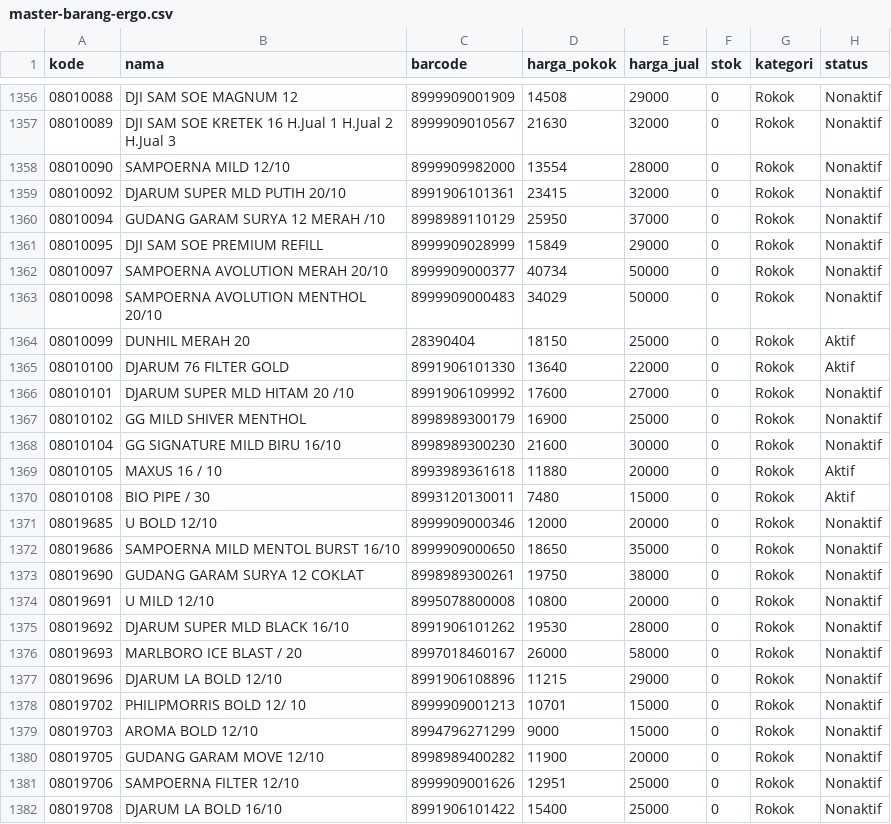
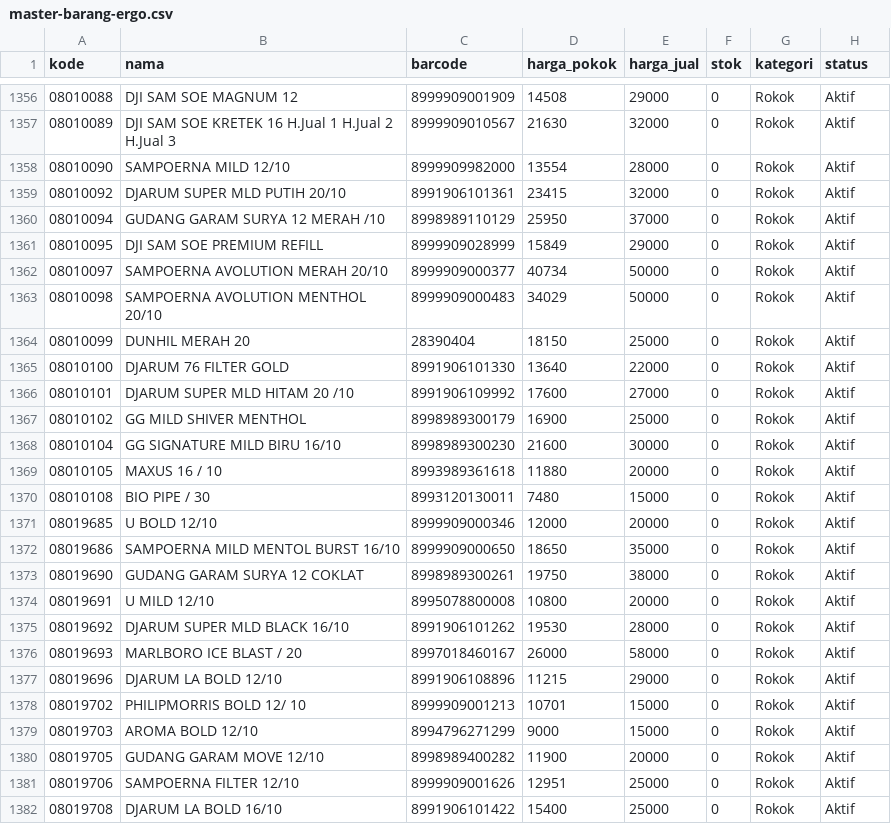
Before and after one commit to boyband1725/SeaMart-POS-Windows, a CSV file: web/master-barang-ergo.csv, drawn as a sheet; only a part is shown, gaps mark what is left out; the diff covers the shown part only.

```diff
--- a/web/master-barang-ergo.csv
+++ b/web/master-barang-ergo.csv
@@ -1356,8 +1356,8 @@ kode,nama,barcode,harga_pokok,harga_jual,stok,kategori,status
-08010088,DJI SAM SOE MAGNUM 12,8999909001909,14508,29000,0,Rokok,Nonaktif
-08010089,DJI SAM SOE KRETEK 16 H.Jual 1                      H.Jual 2                      H.Jual 3,8999909010567,21630,32000,0,Rokok,Nonaktif
-08010090,SAMPOERNA MILD 12/10,8999909982000,13554,28000,0,Rokok,Nonaktif
-08010092,DJARUM SUPER MLD PUTIH 20/10,8991906101361,23415,32000,0,Rokok,Nonaktif
-08010094,GUDANG GARAM SURYA 12 MERAH /10,8998989110129,25950,37000,0,Rokok,Nonaktif
-08010095,DJI SAM SOE PREMIUM REFILL,8999909028999,15849,29000,0,Rokok,Nonaktif
-08010097,SAMPOERNA AVOLUTION MERAH 20/10,8999909000377,40734,50000,0,Rokok,Nonaktif
-08010098,SAMPOERNA AVOLUTION MENTHOL 20/10,8999909000483,34029,50000,0,Rokok,Nonaktif
+"08010088","DJI SAM SOE MAGNUM 12","8999909001909","14508","29000","0","Rokok","Aktif"
+"08010089","DJI SAM SOE KRETEK 16 H.Jual 1                      H.Jual 2                      H.Jual 3","8999909010567","21630","32000","0","Rokok","Aktif"
+"08010090","SAMPOERNA MILD 12/10","8999909982000","13554","28000","0","Rokok","Aktif"
+"08010092","DJARUM SUPER MLD PUTIH 20/10","8991906101361","23415","32000","0","Rokok","Aktif"
+"08010094","GUDANG GARAM SURYA 12 MERAH /10","8998989110129","25950","37000","0","Rokok","Aktif"
+"08010095","DJI SAM SOE PREMIUM REFILL","8999909028999","15849","29000","0","Rokok","Aktif"
+"08010097","SAMPOERNA AVOLUTION MERAH 20/10","8999909000377","40734","50000","0","Rokok","Aktif"
+"08010098","SAMPOERNA AVOLUTION MENTHOL 20/10","8999909000483","34029","50000","0","Rokok","Aktif"
@@ -1366,3 +1366,3 @@ kode,nama,barcode,harga_pokok,harga_jual,stok,kategori,status
-08010101,DJARUM SUPER MLD HITAM 20 /10,8991906109992,17600,27000,0,Rokok,Nonaktif
-08010102,GG MILD SHIVER MENTHOL,8998989300179,16900,25000,0,Rokok,Nonaktif
-08010104,GG SIGNATURE MILD BIRU 16/10,8998989300230,21600,30000,0,Rokok,Nonaktif
+"08010101","DJARUM SUPER MLD HITAM 20 /10","8991906109992","17600","27000","0","Rokok","Aktif"
+"08010102","GG MILD SHIVER MENTHOL","8998989300179","16900","25000","0","Rokok","Aktif"
+"08010104","GG SIGNATURE MILD BIRU 16/10","8998989300230","21600","30000","0","Rokok","Aktif"
@@ -1371,12 +1371,12 @@ kode,nama,barcode,harga_pokok,harga_jual,stok,kategori,status
-08019685,U BOLD 12/10,8999909000346,12000,20000,0,Rokok,Nonaktif
-08019686,SAMPOERNA MILD MENTOL BURST 16/10,8999909000650,18650,35000,0,Rokok,Nonaktif
-08019690,GUDANG GARAM SURYA 12 COKLAT,8998989300261,19750,38000,0,Rokok,Nonaktif
-08019691,U MILD 12/10,8995078800008,10800,20000,0,Rokok,Nonaktif
-08019692,DJARUM SUPER MLD BLACK 16/10,8991906101262,19530,28000,0,Rokok,Nonaktif
-08019693,MARLBORO ICE BLAST / 20,8997018460167,26000,58000,0,Rokok,Nonaktif
-08019696,DJARUM LA BOLD 12/10,8991906108896,11215,29000,0,Rokok,Nonaktif
-08019702,PHILIPMORRIS BOLD 12/ 10,8999909001213,10701,15000,0,Rokok,Nonaktif
-08019703,AROMA BOLD 12/10,8994796271299,9000,15000,0,Rokok,Nonaktif
-08019705,GUDANG GARAM MOVE 12/10,8998989400282,11900,20000,0,Rokok,Nonaktif
-08019706,SAMPOERNA FILTER 12/10,8999909001626,12951,25000,0,Rokok,Nonaktif
-08019708,DJARUM LA BOLD 16/10,8991906101422,15400,25000,0,Rokok,Nonaktif
+"08019685","U BOLD 12/10","8999909000346","12000","20000","0","Rokok","Aktif"
+"08019686","SAMPOERNA MILD MENTOL BURST 16/10","8999909000650","18650","35000","0","Rokok","Aktif"
+"08019690","GUDANG GARAM SURYA 12 COKLAT","8998989300261","19750","38000","0","Rokok","Aktif"
+"08019691","U MILD 12/10","8995078800008","10800","20000","0","Rokok","Aktif"
+"08019692","DJARUM SUPER MLD BLACK 16/10","8991906101262","19530","28000","0","Rokok","Aktif"
+"08019693","MARLBORO ICE BLAST / 20","8997018460167","26000","58000","0","Rokok","Aktif"
+"08019696","DJARUM LA BOLD 12/10","8991906108896","11215","29000","0","Rokok","Aktif"
+"08019702","PHILIPMORRIS BOLD 12/ 10","8999909001213","10701","15000","0","Rokok","Aktif"
+"08019703","AROMA BOLD 12/10","8994796271299","9000","15000","0","Rokok","Aktif"
+"08019705","GUDANG GARAM MOVE 12/10","8998989400282","11900","20000","0","Rokok","Aktif"
+"08019706","SAMPOERNA FILTER 12/10","8999909001626","12951","25000","0","Rokok","Aktif"
+"08019708","DJARUM LA BOLD 16/10","8991906101422","15400","25000","0","Rokok","Aktif"
```
Also changed, not shown: 44 edited cells elsewhere in this file.
